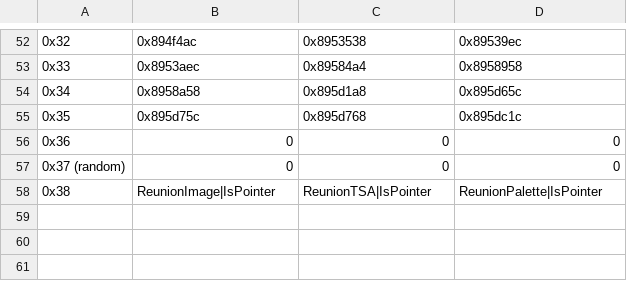
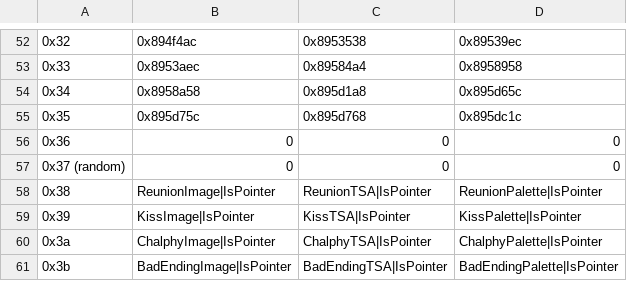
Before and after one commit to Darrman/Three-Barharas, a CSV file: Tables/FE8 Nightmare modules/Misc editors/BackgroundEditor.csv, drawn as a sheet; only a part is shown, gaps mark what is left out; the diff names each change by its address in the sheet, - before the commit and + after, or states it on an @@ line.

```diff
--- a/Tables/FE8 Nightmare modules/Misc editors/BackgroundEditor.csv
+++ b/Tables/FE8 Nightmare modules/Misc editors/BackgroundEditor.csv
+row 59: 0x39 | KissImage|IsPointer | KissTSA|IsPointer | KissPalette|IsPointer
+row 60: 0x3a | ChalphyImage|IsPointer | ChalphyTSA|IsPointer | ChalphyPalette|IsPointer
+row 61: 0x3b | BadEndingImage|IsPointer | BadEndingTSA|IsPointer | BadEndingPalette|IsPointer
```
Also changed, not shown: 11 other files.
